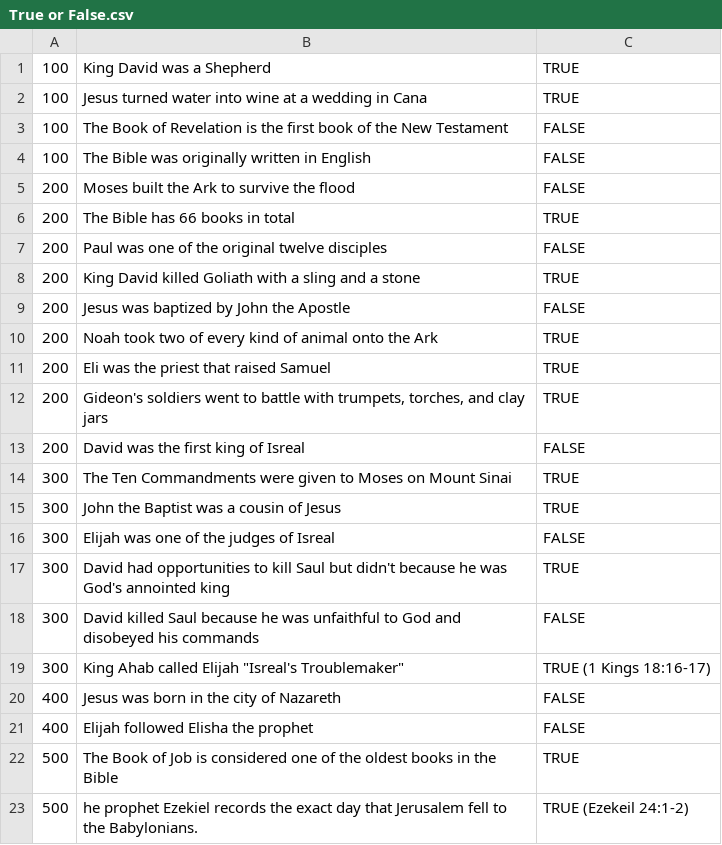
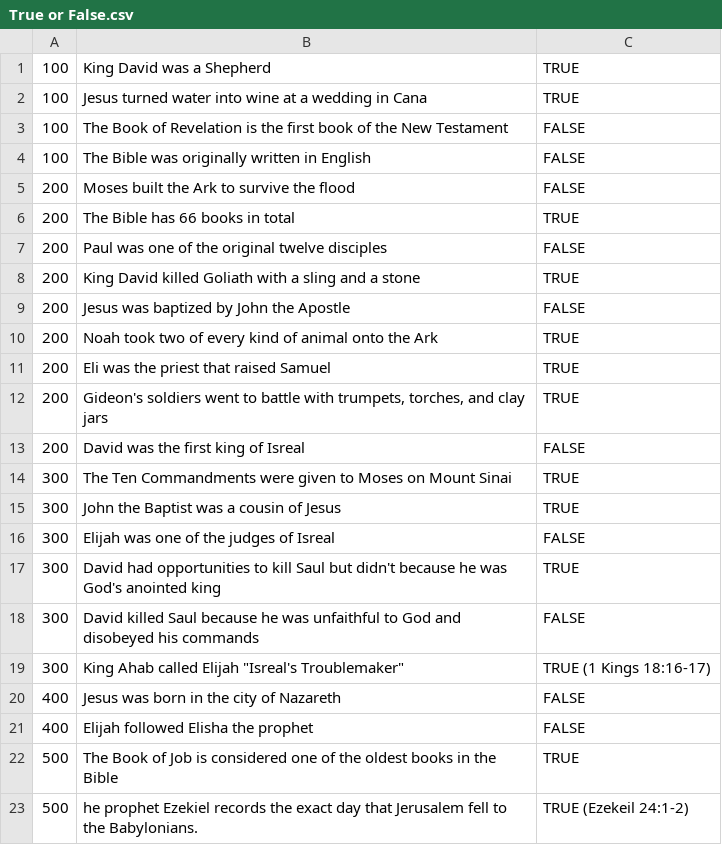
Before and after one commit to Myles2/JeopardyAuto, a CSV file: categories/True or False.csv, drawn as a sheet.

```diff
--- a/categories/True or False.csv
+++ b/categories/True or False.csv
@@ -16,3 +16,3 @@
 300,Elijah was one of the judges of Isreal,FALSE
-300,David had opportunities to kill Saul but didn't because he was God's annointed king,TRUE
+300,David had opportunities to kill Saul but didn't because he was God's anointed king,TRUE
 300,David killed Saul because he was unfaithful to God and disobeyed his commands,FALSE
```
Also changed, not shown: categories/Bible Facts.csv, categories/Feast of God.csv, 8 other files.
